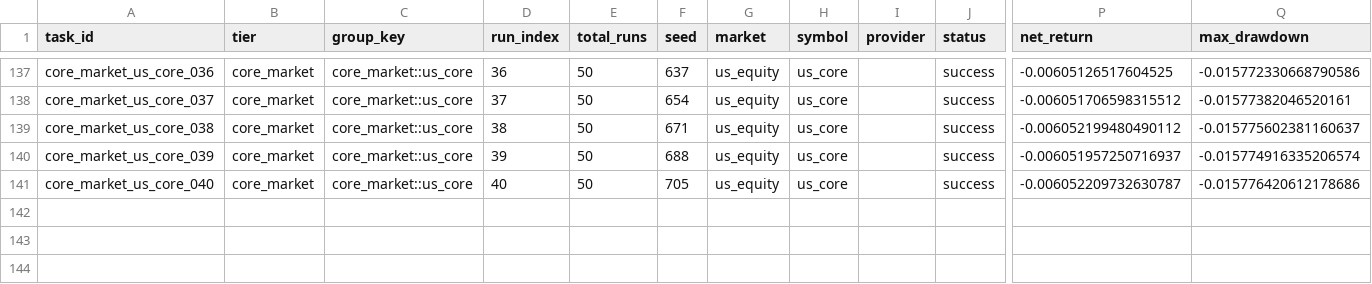
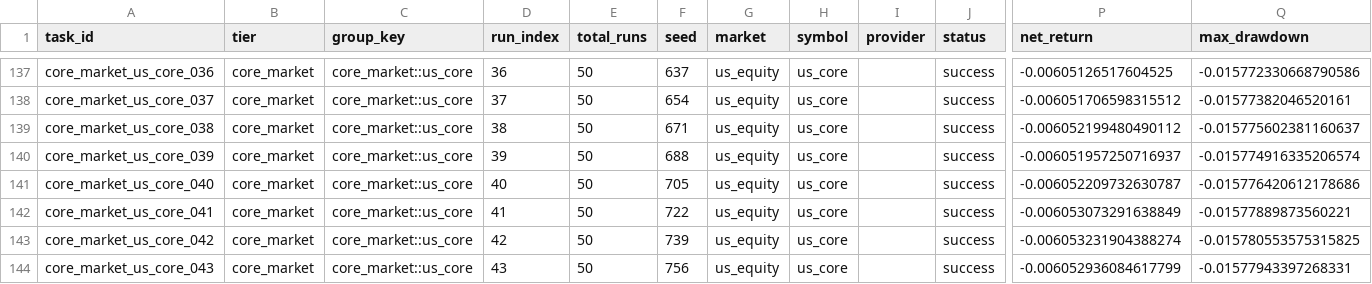
Before and after one commit to KaizYz/StockandCrypto, a CSV file: experiments/stability_training/run_20260211_145411/run_results.csv, drawn as a sheet; only a part is shown, gaps mark what is left out; rows hold the shown columns only; the diff names each change by its address in the sheet, - before the commit and + after, or states it on an @@ line.

Commit message:
update training infor

```diff
--- a/experiments/stability_training/run_20260211_145411/run_results.csv
+++ b/experiments/stability_training/run_20260211_145411/run_results.csv
+row 142: core_market_us_core_041 | core_market | core_market::us_core | 41 | 50 | 722 | us_equity | us_core |  | success | -0.006053073291638849 | -0.01577889873560221
+row 143: core_market_us_core_042 | core_market | core_market::us_core | 42 | 50 | 739 | us_equity | us_core |  | success | -0.006053231904388274 | -0.015780553575315825
+row 144: core_market_us_core_043 | core_market | core_market::us_core | 43 | 50 | 756 | us_equity | us_core |  | success | -0.006052936084617799 | -0.01577943397268331
```
Also changed, not shown: experiments/stability_training/run_20260211_145411/early_stop_checks.csv, 17 other files.
